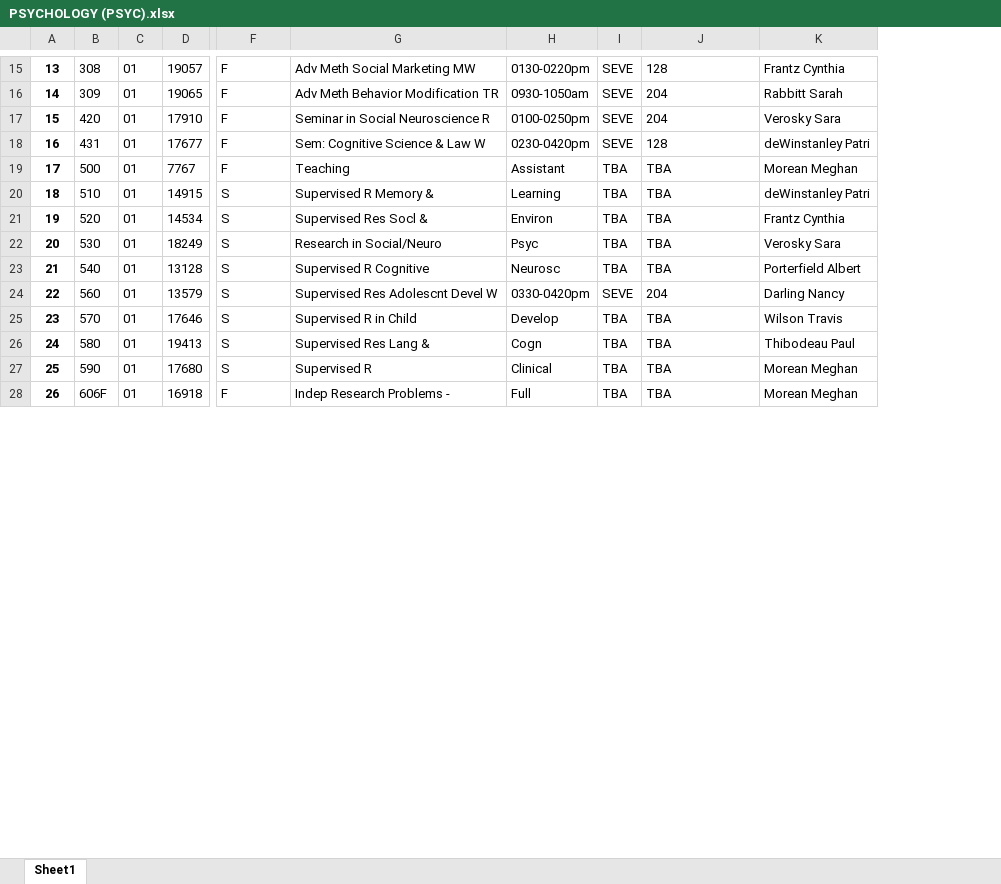
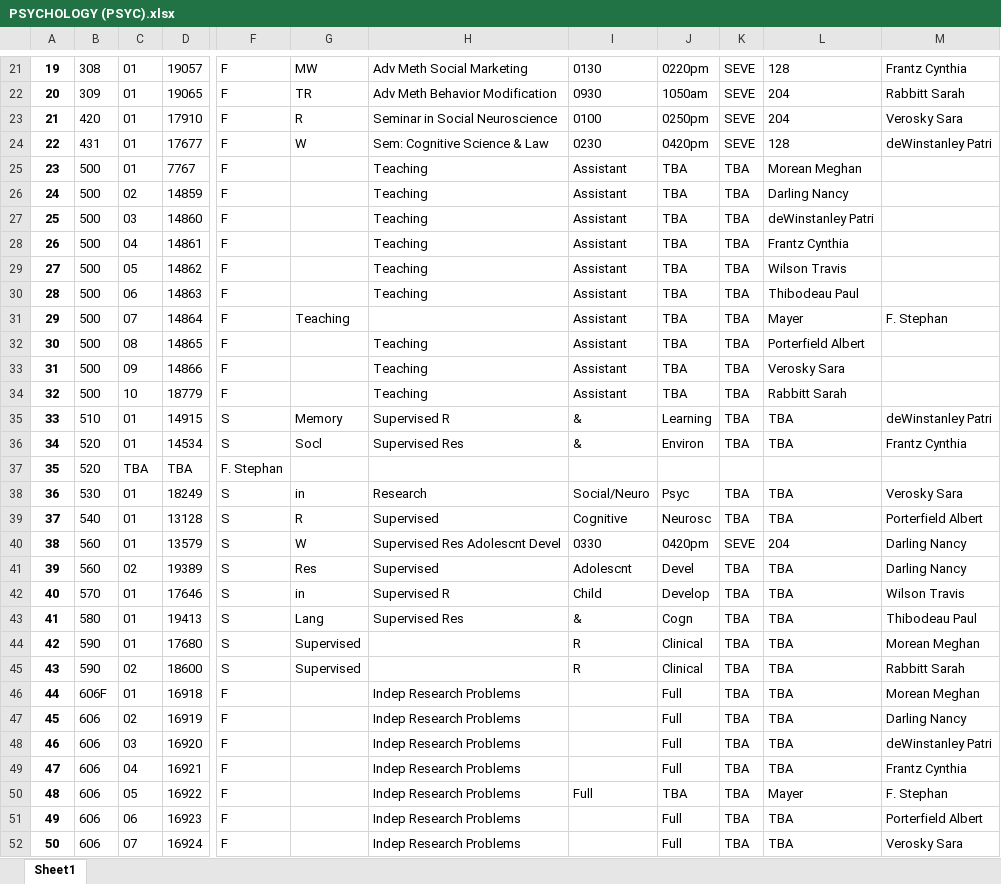
Before and after one commit to rdgleeson/occs364s19-degreepath, an Excel workbook: class_schedules_spring_2018/PSYCHOLOGY (PSYC).xlsx, sheet Sheet1, drawn as a sheet; only a part is shown, gaps mark what is left out; values as stored, in another font and other column widths than the file's, no borders; removed rows and columns are numbered as before the commit, all else as after; rows hold the shown columns only; the diff covers the shown part only; the diff names each change by its address in the sheet, - before the commit and + after, or states it on an @@ line.

```diff
--- a/class_schedules_spring_2018/PSYCHOLOGY (PSYC).xlsx (sheet Sheet1)
+++ b/class_schedules_spring_2018/PSYCHOLOGY (PSYC).xlsx (sheet Sheet1)
-column G, rows 15-28: Adv Meth Social Marketing MW | Adv Meth Behavior Modification TR | Seminar in Social Neuroscience R | Sem: Cognitive Science & Law W | Teaching | Supervised R Memory & | Supervised Res Socl & | Research in Social/Neuro | Supervised R Cognitive | Supervised Res Adolescnt Devel W | Supervised R in Child | Supervised Res Lang & | Supervised R | Indep Research Problems -
-column H, rows 15-28: 0130-0220pm | 0930-1050am | 0100-0250pm | 0230-0420pm | Assistant | Learning | Environ | Psyc | Neurosc | 0330-0420pm | Develop | Cogn | Clinical | Full
+column G, rows 21-24: MW | TR | R | W; rows 35-36: Memory | Socl; rows 38-40: in | R | W; rows 42-44: in | Lang | Supervised
+column H, rows 21-25: Adv Meth Social Marketing | Adv Meth Behavior Modification | Seminar in Social Neuroscience | Sem: Cognitive Science & Law | Teaching; rows 35-36: Supervised R | Supervised Res; rows 38-40: Research | Supervised | Supervised Res Adolescnt Devel; rows 42-43: Supervised R | Supervised Res; row 46: Indep Research Problems
+column I, rows 21-25: 0130 | 0930 | 0100 | 0230 | Assistant; rows 35-36: & | &; rows 38-40: Social/Neuro | Cognitive | 0330; rows 42-44: Child | & | R
+column J, rows 21-25: 0220pm | 1050am | 0250pm | 0420pm | TBA; rows 35-36: Learning | Environ; rows 38-40: Psyc | Neurosc | 0420pm; rows 42-44: Develop | Cogn | Clinical; row 46: Full
@@ column A renumbered between rows 4 and 96 @@
-L25: TBA
+L25: Morean Meghan
-M25: Morean Meghan
+M25: (empty)
+row 26: 24 | 500 | 02 | 14859 | F |  | Teaching | Assistant | TBA | TBA | Darling Nancy
+row 27: 25 | 500 | 03 | 14860 | F |  | Teaching | Assistant | TBA | TBA | deWinstanley Patri
+row 28: 26 | 500 | 04 | 14861 | F |  | Teaching | Assistant | TBA | TBA | Frantz Cynthia
+row 29: 27 | 500 | 05 | 14862 | F |  | Teaching | Assistant | TBA | TBA | Wilson Travis
+row 30: 28 | 500 | 06 | 14863 | F |  | Teaching | Assistant | TBA | TBA | Thibodeau Paul
+row 31: 29 | 500 | 07 | 14864 | F | Teaching |  | Assistant | TBA | TBA | Mayer | F. Stephan
+row 32: 30 | 500 | 08 | 14865 | F |  | Teaching | Assistant | TBA | TBA | Porterfield Albert
+row 33: 31 | 500 | 09 | 14866 | F |  | Teaching | Assistant | TBA | TBA | Verosky Sara
+row 34: 32 | 500 | 10 | 18779 | F |  | Teaching | Assistant | TBA | TBA | Rabbitt Sarah
+row 37: 35 | 520 | TBA | TBA | F. Stephan
+row 41: 39 | 560 | 02 | 19389 | S | Res | Supervised | Adolescnt | Devel | TBA | TBA | Darling Nancy
+row 45: 43 | 590 | 02 | 18600 | S | Supervised |  | R | Clinical | TBA | TBA | Rabbitt Sarah
+row 47: 45 | 606 | 02 | 16919 | F |  | Indep Research Problems |  | Full | TBA | TBA | Darling Nancy
+row 48: 46 | 606 | 03 | 16920 | F |  | Indep Research Problems |  | Full | TBA | TBA | deWinstanley Patri
+row 49: 47 | 606 | 04 | 16921 | F |  | Indep Research Problems |  | Full | TBA | TBA | Frantz Cynthia
+row 50: 48 | 606 | 05 | 16922 | F |  | Indep Research Problems | Full | TBA | TBA | Mayer | F. Stephan
+row 51: 49 | 606 | 06 | 16923 | F |  | Indep Research Problems |  | Full | TBA | TBA | Porterfield Albert
+row 52: 50 | 606 | 07 | 16924 | F |  | Indep Research Problems |  | Full | TBA | TBA | Verosky Sara
```
Also changed, not shown: 54 added rows and 3 edited cells elsewhere in this sheet, class_schedules_spring_2018/ANTHROPOLOGY (ANTH).xlsx, class_schedules_spring_2018/BIOLOGY (BIOL).xlsx, 54 other files.
